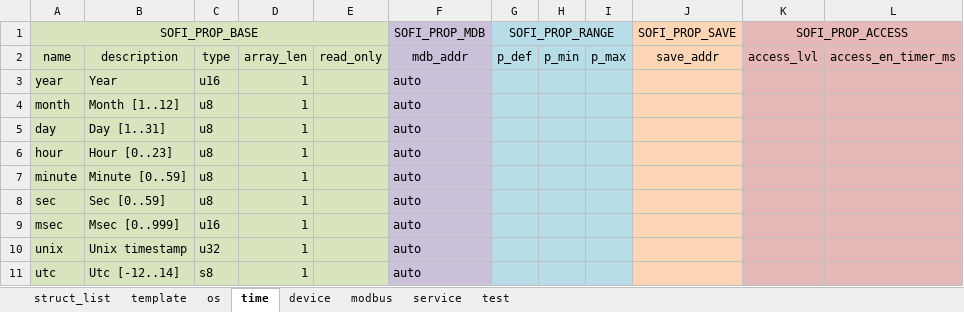
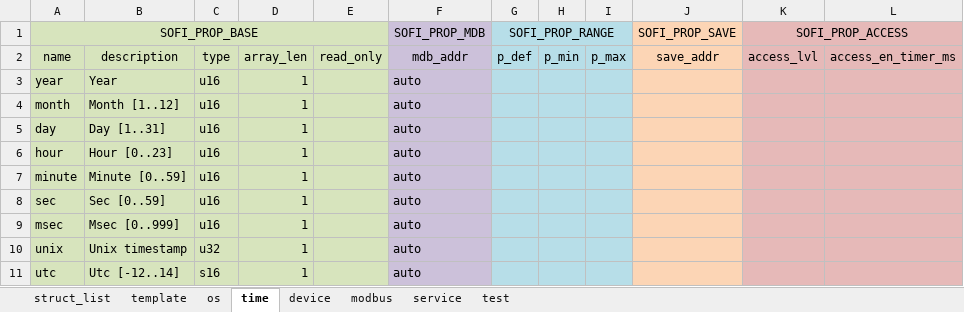
Before and after one commit to Airat91/SAND, an Excel workbook: generator/input/reg_maps/reg_map_sand_ai.xlsx, sheet time, drawn as a sheet; values as stored, in another font and other column widths than the file's, no borders; the diff names each change by its address in the sheet, - before the commit and + after, or states it on an @@ line.

```diff
--- a/generator/input/reg_maps/reg_map_sand_ai.xlsx (sheet time)
+++ b/generator/input/reg_maps/reg_map_sand_ai.xlsx (sheet time)
-C4:C8: u8
+C4:C8: u16
-C11: s8
+C11: s16
```
Also changed, not shown: sheet os, sheet device, sheet modbus, 3 other files.
